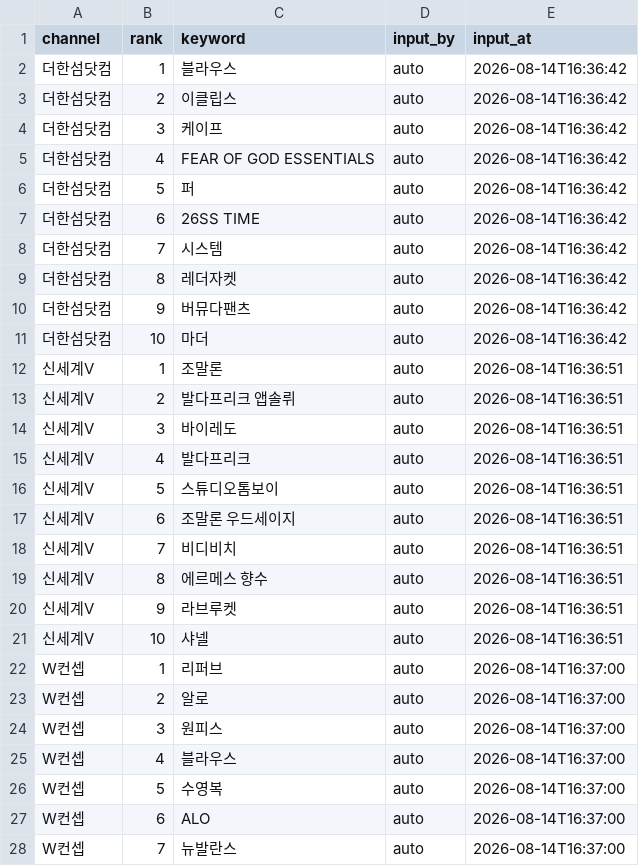
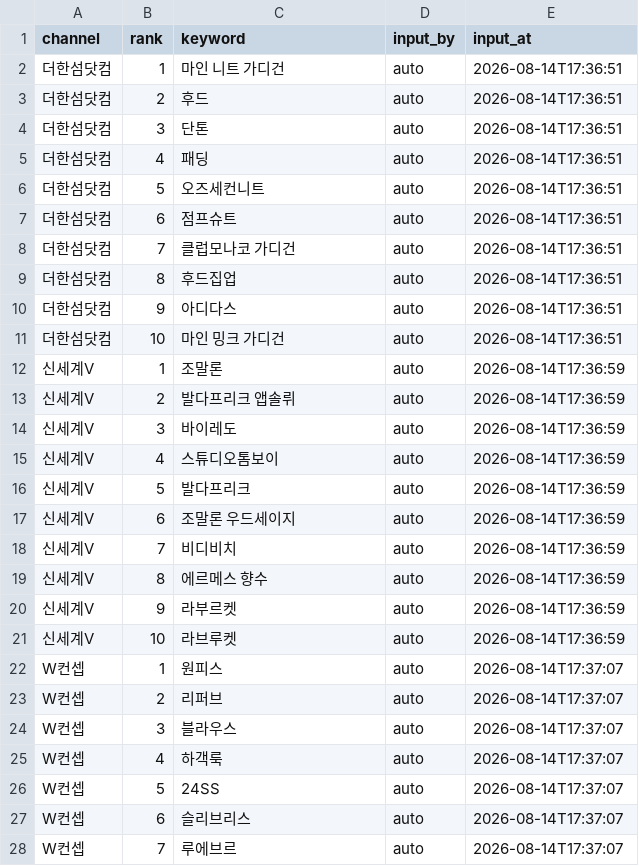
Before and after one commit to performanceteam12-sketch/babathe-trend-dashboard, a CSV file: data/app_search/2026-08-14.csv, drawn as a sheet; only a part is shown; the diff covers the shown part only.

```diff
--- a/data/app_search/2026-08-14.csv
+++ b/data/app_search/2026-08-14.csv
@@ -1,28 +1,28 @@
 channel,rank,keyword,input_by,input_at
-더한섬닷컴,1,블라우스,auto,2026-08-14T16:36:42
-더한섬닷컴,2,이클립스,auto,2026-08-14T16:36:42
-더한섬닷컴,3,케이프,auto,2026-08-14T16:36:42
-더한섬닷컴,4,FEAR OF GOD ESSENTIALS,auto,2026-08-14T16:36:42
-더한섬닷컴,5,퍼,auto,2026-08-14T16:36:42
-더한섬닷컴,6,26SS TIME,auto,2026-08-14T16:36:42
-더한섬닷컴,7,시스템,auto,2026-08-14T16:36:42
-더한섬닷컴,8,레더자켓,auto,2026-08-14T16:36:42
-더한섬닷컴,9,버뮤다팬츠,auto,2026-08-14T16:36:42
-더한섬닷컴,10,마더,auto,2026-08-14T16:36:42
-신세계V,1,조말론,auto,2026-08-14T16:36:51
-신세계V,2,발다프리크 앱솔뤼,auto,2026-08-14T16:36:51
-신세계V,3,바이레도,auto,2026-08-14T16:36:51
-신세계V,4,발다프리크,auto,2026-08-14T16:36:51
-신세계V,5,스튜디오톰보이,auto,2026-08-14T16:36:51
-신세계V,6,조말론 우드세이지,auto,2026-08-14T16:36:51
-신세계V,7,비디비치,auto,2026-08-14T16:36:51
-신세계V,8,에르메스 향수,auto,2026-08-14T16:36:51
-신세계V,9,라브루켓,auto,2026-08-14T16:36:51
-신세계V,10,샤넬,auto,2026-08-14T16:36:51
-W컨셉,1,리퍼브,auto,2026-08-14T16:37:00
-W컨셉,2,알로,auto,2026-08-14T16:37:00
-W컨셉,3,원피스,auto,2026-08-14T16:37:00
-W컨셉,4,블라우스,auto,2026-08-14T16:37:00
-W컨셉,5,수영복,auto,2026-08-14T16:37:00
-W컨셉,6,ALO,auto,2026-08-14T16:37:00
-W컨셉,7,뉴발란스,auto,2026-08-14T16:37:00
+더한섬닷컴,1,마인 니트 가디건,auto,2026-08-14T17:36:51
+더한섬닷컴,2,후드,auto,2026-08-14T17:36:51
+더한섬닷컴,3,단톤,auto,2026-08-14T17:36:51
+더한섬닷컴,4,패딩,auto,2026-08-14T17:36:51
+더한섬닷컴,5,오즈세컨니트,auto,2026-08-14T17:36:51
+더한섬닷컴,6,점프슈트,auto,2026-08-14T17:36:51
+더한섬닷컴,7,클럽모나코 가디건,auto,2026-08-14T17:36:51
+더한섬닷컴,8,후드집업,auto,2026-08-14T17:36:51
+더한섬닷컴,9,아디다스,auto,2026-08-14T17:36:51
+더한섬닷컴,10,마인 밍크 가디건,auto,2026-08-14T17:36:51
+신세계V,1,조말론,auto,2026-08-14T17:36:59
+신세계V,2,발다프리크 앱솔뤼,auto,2026-08-14T17:36:59
+신세계V,3,바이레도,auto,2026-08-14T17:36:59
+신세계V,4,스튜디오톰보이,auto,2026-08-14T17:36:59
+신세계V,5,발다프리크,auto,2026-08-14T17:36:59
+신세계V,6,조말론 우드세이지,auto,2026-08-14T17:36:59
+신세계V,7,비디비치,auto,2026-08-14T17:36:59
+신세계V,8,에르메스 향수,auto,2026-08-14T17:36:59
+신세계V,9,라부르켓,auto,2026-08-14T17:36:59
+신세계V,10,라브루켓,auto,2026-08-14T17:36:59
+W컨셉,1,원피스,auto,2026-08-14T17:37:07
+W컨셉,2,리퍼브,auto,2026-08-14T17:37:07
+W컨셉,3,블라우스,auto,2026-08-14T17:37:07
+W컨셉,4,하객룩,auto,2026-08-14T17:37:07
+W컨셉,5,24SS,auto,2026-08-14T17:37:07
+W컨셉,6,슬리브리스,auto,2026-08-14T17:37:07
+W컨셉,7,루에브르,auto,2026-08-14T17:37:07
```
Also changed, not shown: 26 edited cells elsewhere in this file.
